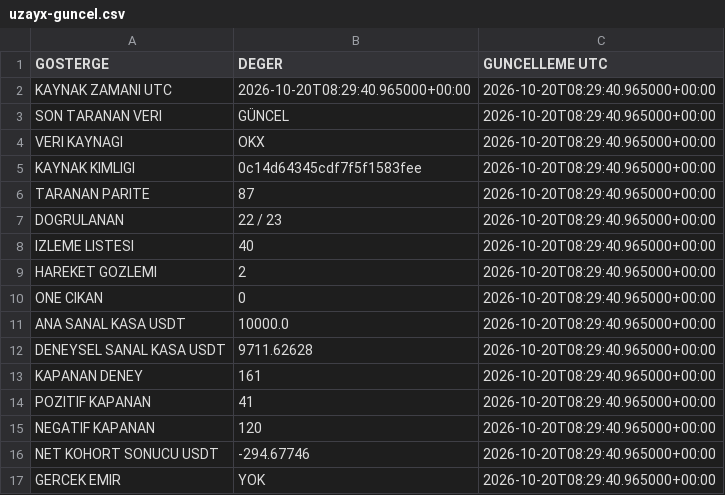
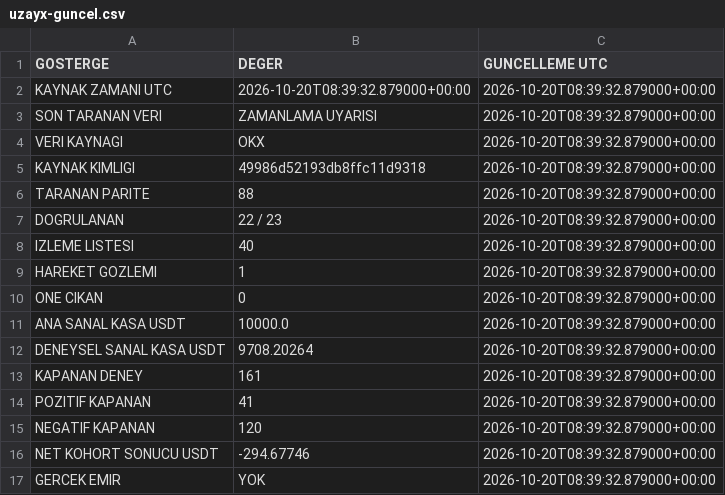
Before and after one commit to onurqlp/coin-live-pro, a CSV file: web/data/uzayx-guncel.csv, drawn as a sheet.

```diff
--- a/web/data/uzayx-guncel.csv
+++ b/web/data/uzayx-guncel.csv
@@ -1,17 +1,17 @@
 GOSTERGE,DEGER,GUNCELLEME UTC
-KAYNAK ZAMANI UTC,2026-10-20T08:29:40.965000+00:00,2026-10-20T08:29:40.965000+00:00
-SON TARANAN VERI,GÜNCEL,2026-10-20T08:29:40.965000+00:00
-VERI KAYNAGI,OKX,2026-10-20T08:29:40.965000+00:00
-KAYNAK KIMLIGI,0c14d64345cdf7f5f1583fee,2026-10-20T08:29:40.965000+00:00
-TARANAN PARITE,87,2026-10-20T08:29:40.965000+00:00
-DOGRULANAN,22 / 23,2026-10-20T08:29:40.965000+00:00
-IZLEME LISTESI,40,2026-10-20T08:29:40.965000+00:00
-HAREKET GOZLEMI,2,2026-10-20T08:29:40.965000+00:00
-ONE CIKAN,0,2026-10-20T08:29:40.965000+00:00
-ANA SANAL KASA USDT,10000.0,2026-10-20T08:29:40.965000+00:00
-DENEYSEL SANAL KASA USDT,9711.62628,2026-10-20T08:29:40.965000+00:00
-KAPANAN DENEY,161,2026-10-20T08:29:40.965000+00:00
-POZITIF KAPANAN,41,2026-10-20T08:29:40.965000+00:00
-NEGATIF KAPANAN,120,2026-10-20T08:29:40.965000+00:00
-NET KOHORT SONUCU USDT,-294.67746,2026-10-20T08:29:40.965000+00:00
-GERCEK EMIR,YOK,2026-10-20T08:29:40.965000+00:00
+KAYNAK ZAMANI UTC,2026-10-20T08:39:32.879000+00:00,2026-10-20T08:39:32.879000+00:00
+SON TARANAN VERI,ZAMANLAMA UYARISI,2026-10-20T08:39:32.879000+00:00
+VERI KAYNAGI,OKX,2026-10-20T08:39:32.879000+00:00
+KAYNAK KIMLIGI,49986d52193db8ffc11d9318,2026-10-20T08:39:32.879000+00:00
+TARANAN PARITE,88,2026-10-20T08:39:32.879000+00:00
+DOGRULANAN,22 / 23,2026-10-20T08:39:32.879000+00:00
+IZLEME LISTESI,40,2026-10-20T08:39:32.879000+00:00
+HAREKET GOZLEMI,1,2026-10-20T08:39:32.879000+00:00
+ONE CIKAN,0,2026-10-20T08:39:32.879000+00:00
+ANA SANAL KASA USDT,10000.0,2026-10-20T08:39:32.879000+00:00
+DENEYSEL SANAL KASA USDT,9708.20264,2026-10-20T08:39:32.879000+00:00
+KAPANAN DENEY,161,2026-10-20T08:39:32.879000+00:00
+POZITIF KAPANAN,41,2026-10-20T08:39:32.879000+00:00
+NEGATIF KAPANAN,120,2026-10-20T08:39:32.879000+00:00
+NET KOHORT SONUCU USDT,-294.67746,2026-10-20T08:39:32.879000+00:00
+GERCEK EMIR,YOK,2026-10-20T08:39:32.879000+00:00
```
Also changed, not shown: 40 other files.
